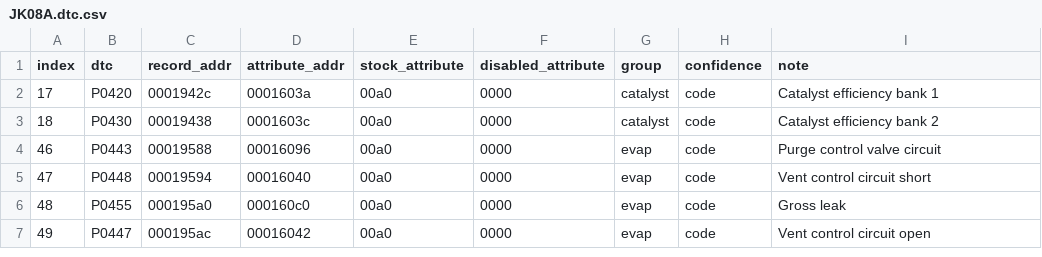
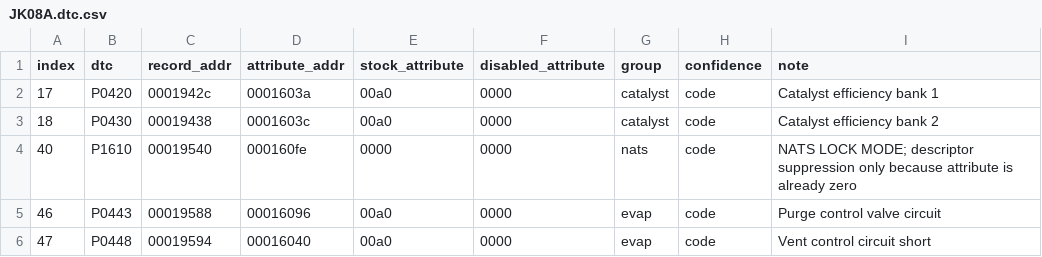
Before and after one commit to irudoy/v, a CSV file: defs/JK08A.dtc.csv, drawn as a sheet; only a part is shown; the shorter side is filled out with more unchanged rows.

```diff
--- a/defs/JK08A.dtc.csv
+++ b/defs/JK08A.dtc.csv
@@ -3,2 +3,3 @@ index,dtc,record_addr,attribute_addr,stock_attribute,disabled_attribute,group,co
 18,P0430,00019438,0001603c,00a0,0000,catalyst,code,Catalyst efficiency bank 2
+40,P1610,00019540,000160fe,0000,0000,nats,code,NATS LOCK MODE; descriptor suppression only because attribute is already zero
 46,P0443,00019588,00016096,00a0,0000,evap,code,Purge control valve circuit
```
Also changed, not shown: 16 other files.
